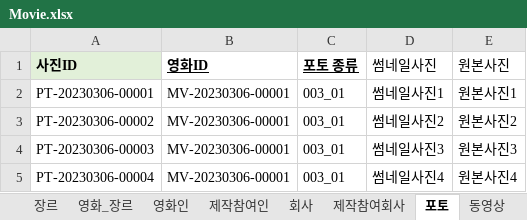
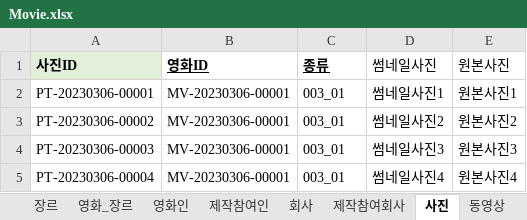
Before and after one commit to GunHoi/KT_DS_DataBase, an Excel workbook: Movie.xlsx, sheet 사진, drawn as a sheet; only a part is shown; values as stored, in another font and other column widths than the file's, no borders; the diff names each change by its address in the sheet, - before the commit and + after, or states it on an @@ line.

```diff
--- a/Movie.xlsx (sheet 사진)
+++ b/Movie.xlsx (sheet 사진)
-sheet tab: 포토
+sheet tab: 사진
-C1: 포토 종류
+C1: 종류
```
Also changed, not shown: sheet 공통코드, sheet 평점, sheet 명대사, other sheet tabs, Movie_테이블_설계.xlsx, 2 other files.
